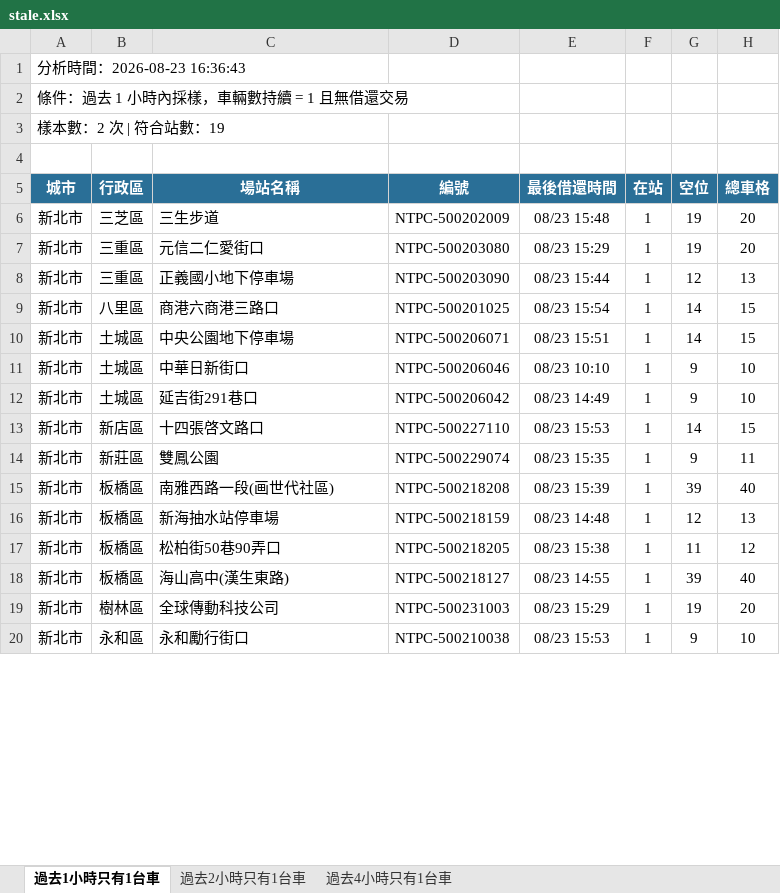
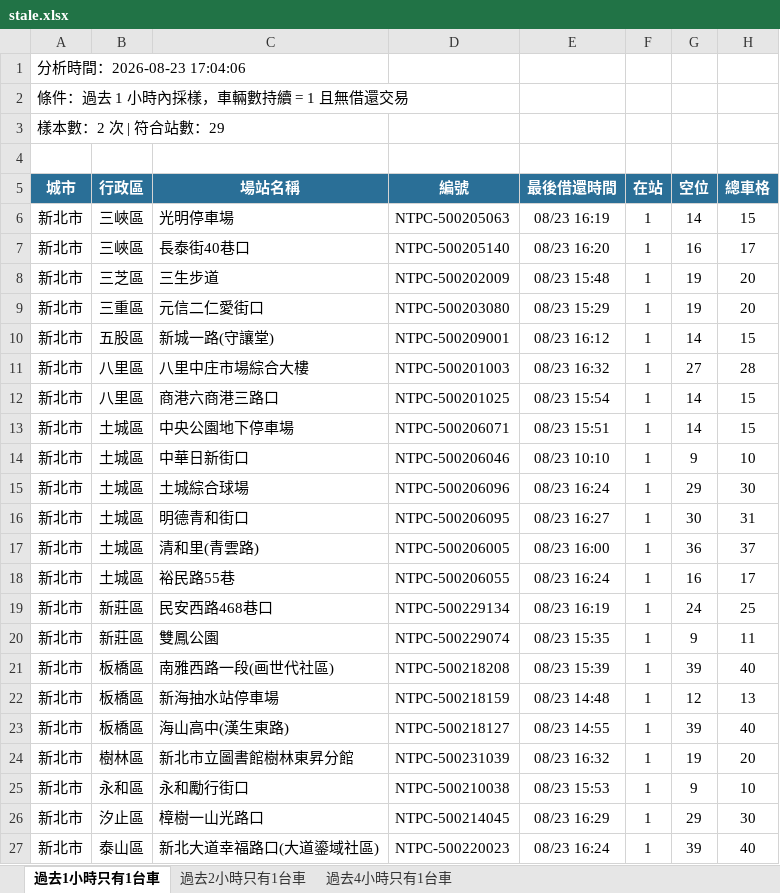
Before and after one commit to hippop3c/fixedbike, an Excel workbook: stale.xlsx, sheet 過去1小時只有1台車, drawn as a sheet; only a part is shown; values as stored, in another font and other column widths than the file's, no borders; removed rows and columns are numbered as before the commit, all else as after; the diff covers the shown part only; the diff names each change by its address in the sheet, - before the commit and + after, or states it on an @@ line.

```diff
--- a/stale.xlsx (sheet 過去1小時只有1台車)
+++ b/stale.xlsx (sheet 過去1小時只有1台車)
-A1 (城市): 分析時間：2026-08-23 16:36:43
+A1 (城市): 分析時間：2026-08-23 17:04:06
-A3 (城市): 樣本數：2 次 | 符合站數：19
+A3 (城市): 樣本數：2 次 | 符合站數：29
+row 6: 新北市 | 三峽區 | 光明停車場 | NTPC-500205063 | 08/23 16:19 | 1 | 14 | 15
+row 7: 新北市 | 三峽區 | 長泰街40巷口 | NTPC-500205140 | 08/23 16:20 | 1 | 16 | 17
-row 8: 新北市 | 三重區 | 正義國小地下停車場 | NTPC-500203090 | 08/23 15:44 | 1 | 12 | 13
+row 10: 新北市 | 五股區 | 新城一路(守讓堂) | NTPC-500209001 | 08/23 16:12 | 1 | 14 | 15
+row 11: 新北市 | 八里區 | 八里中庄市場綜合大樓 | NTPC-500201003 | 08/23 16:32 | 1 | 27 | 28
-row 12: 新北市 | 土城區 | 延吉街291巷口 | NTPC-500206042 | 08/23 14:49 | 1 | 9 | 10
-row 13: 新北市 | 新店區 | 十四張啓文路口 | NTPC-500227110 | 08/23 15:53 | 1 | 14 | 15
+row 15: 新北市 | 土城區 | 土城綜合球場 | NTPC-500206096 | 08/23 16:24 | 1 | 29 | 30
+row 16: 新北市 | 土城區 | 明德青和街口 | NTPC-500206095 | 08/23 16:27 | 1 | 30 | 31
+row 17: 新北市 | 土城區 | 清和里(青雲路) | NTPC-500206005 | 08/23 16:00 | 1 | 36 | 37
+row 18: 新北市 | 土城區 | 裕民路55巷 | NTPC-500206055 | 08/23 16:24 | 1 | 16 | 17
+row 19: 新北市 | 新莊區 | 民安西路468巷口 | NTPC-500229134 | 08/23 16:19 | 1 | 24 | 25
-row 17: 新北市 | 板橋區 | 松柏街50巷90弄口 | NTPC-500218205 | 08/23 15:38 | 1 | 11 | 12
-C24 (場站名稱): 全球傳動科技公司
+C24 (場站名稱): 新北市立圖書館樹林東昇分館
-D24 (編號): NTPC-500231003
+D24 (編號): NTPC-500231039
-E24 (最後借還時間): 08/23 15:29
+E24 (最後借還時間): 08/23 16:32
+row 26: 新北市 | 汐止區 | 樟樹一山光路口 | NTPC-500214045 | 08/23 16:29 | 1 | 29 | 30
+row 27: 新北市 | 泰山區 | 新北大道幸福路口(大道鎏域社區) | NTPC-500220023 | 08/23 16:24 | 1 | 39 | 40
```
Also changed, not shown: 4 added rows, 1 removed row and 3 edited cells elsewhere in this sheet, sheet 過去2小時只有1台車, sheet 過去4小時只有1台車, 3 other files.
